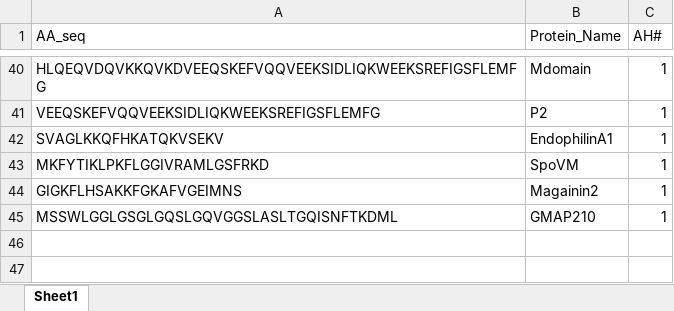
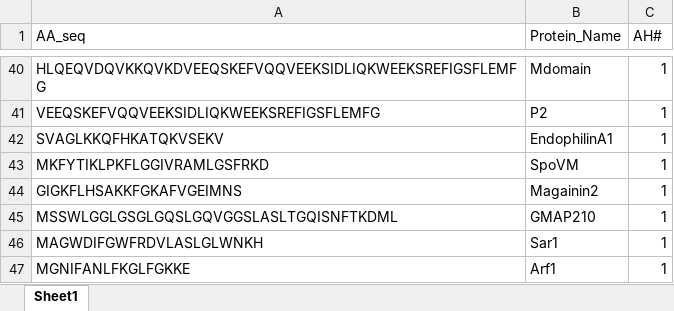
Before and after one commit to shokenlee/AH_AAcomposition, an Excel workbook: SourceData/AH_sequences.xlsx, sheet Sheet1, drawn as a sheet; only a part is shown, gaps mark what is left out; values as stored, in another font and other column widths than the file's, no borders; the diff names each change by its address in the sheet, - before the commit and + after, or states it on an @@ line.

```diff
--- a/SourceData/AH_sequences.xlsx (sheet Sheet1)
+++ b/SourceData/AH_sequences.xlsx (sheet Sheet1)
+row 46: MAGWDIFGWFRDVLASLGLWNKH | Sar1 | 1
+row 47: MGNIFANLFKGLFGKKE | Arf1 | 1
```
Also changed, not shown: SourceData/NEES.xlsx, 4 other files.
